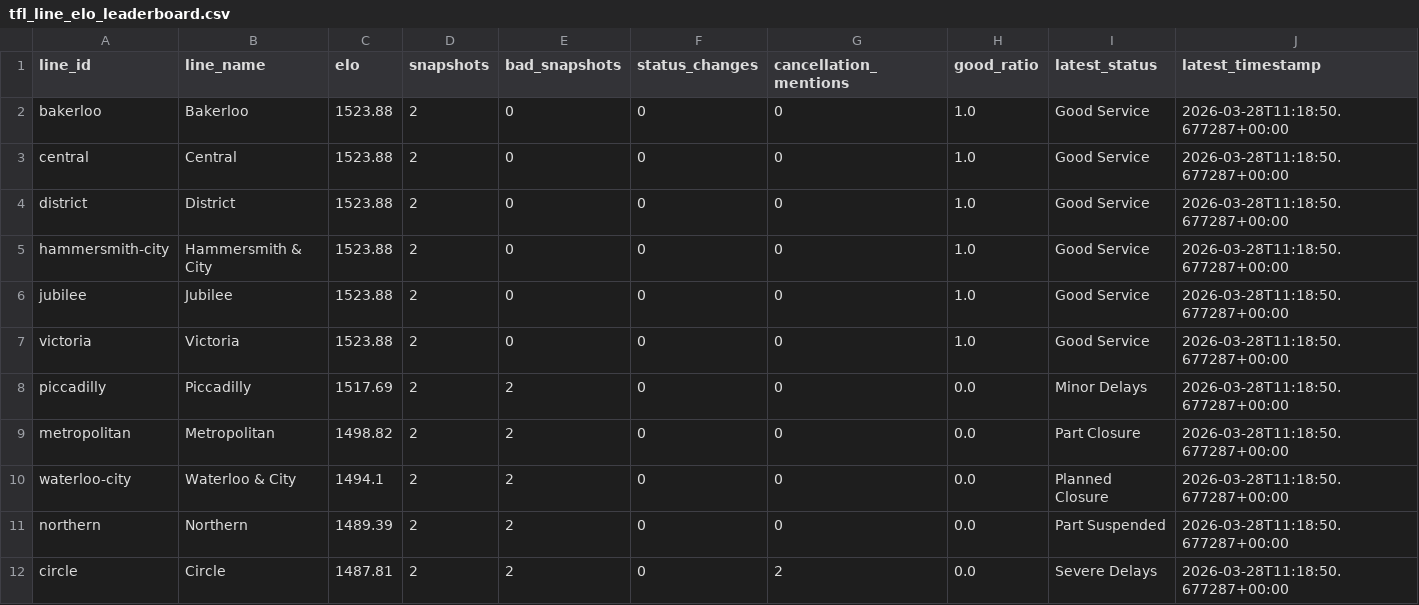
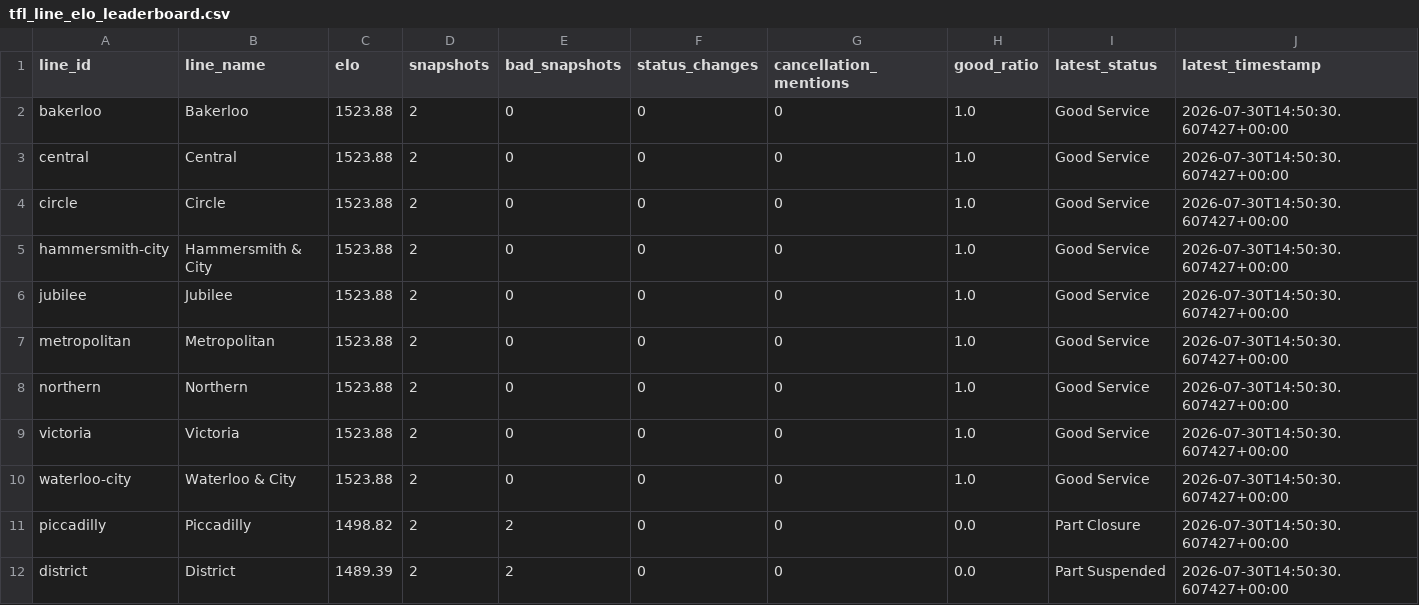
Before and after one commit to LolStar123/tfl-reliability, a CSV file: tfl_line_elo_leaderboard.csv, drawn as a sheet.

```diff
--- a/tfl_line_elo_leaderboard.csv
+++ b/tfl_line_elo_leaderboard.csv
@@ -1,12 +1,12 @@
 line_id,line_name,elo,snapshots,bad_snapshots,status_changes,cancellation_mentions,good_ratio,latest_status,latest_timestamp
-bakerloo,Bakerloo,1523.88,2,0,0,0,1.0,Good Service,2026-03-28T11:18:50.677287+00:00
-central,Central,1523.88,2,0,0,0,1.0,Good Service,2026-03-28T11:18:50.677287+00:00
-district,District,1523.88,2,0,0,0,1.0,Good Service,2026-03-28T11:18:50.677287+00:00
-hammersmith-city,Hammersmith & City,1523.88,2,0,0,0,1.0,Good Service,2026-03-28T11:18:50.677287+00:00
-jubilee,Jubilee,1523.88,2,0,0,0,1.0,Good Service,2026-03-28T11:18:50.677287+00:00
-victoria,Victoria,1523.88,2,0,0,0,1.0,Good Service,2026-03-28T11:18:50.677287+00:00
-piccadilly,Piccadilly,1517.69,2,2,0,0,0.0,Minor Delays,2026-03-28T11:18:50.677287+00:00
-metropolitan,Metropolitan,1498.82,2,2,0,0,0.0,Part Closure,2026-03-28T11:18:50.677287+00:00
-waterloo-city,Waterloo & City,1494.1,2,2,0,0,0.0,Planned Closure,2026-03-28T11:18:50.677287+00:00
-northern,Northern,1489.39,2,2,0,0,0.0,Part Suspended,2026-03-28T11:18:50.677287+00:00
-circle,Circle,1487.81,2,2,0,2,0.0,Severe Delays,2026-03-28T11:18:50.677287+00:00
+bakerloo,Bakerloo,1523.88,2,0,0,0,1.0,Good Service,2026-07-30T14:50:30.607427+00:00
+central,Central,1523.88,2,0,0,0,1.0,Good Service,2026-07-30T14:50:30.607427+00:00
+circle,Circle,1523.88,2,0,0,0,1.0,Good Service,2026-07-30T14:50:30.607427+00:00
+hammersmith-city,Hammersmith & City,1523.88,2,0,0,0,1.0,Good Service,2026-07-30T14:50:30.607427+00:00
+jubilee,Jubilee,1523.88,2,0,0,0,1.0,Good Service,2026-07-30T14:50:30.607427+00:00
+metropolitan,Metropolitan,1523.88,2,0,0,0,1.0,Good Service,2026-07-30T14:50:30.607427+00:00
+northern,Northern,1523.88,2,0,0,0,1.0,Good Service,2026-07-30T14:50:30.607427+00:00
+victoria,Victoria,1523.88,2,0,0,0,1.0,Good Service,2026-07-30T14:50:30.607427+00:00
+waterloo-city,Waterloo & City,1523.88,2,0,0,0,1.0,Good Service,2026-07-30T14:50:30.607427+00:00
+piccadilly,Piccadilly,1498.82,2,2,0,0,0.0,Part Closure,2026-07-30T14:50:30.607427+00:00
+district,District,1489.39,2,2,0,0,0.0,Part Suspended,2026-07-30T14:50:30.607427+00:00
```
Also changed, not shown: 6 other files.
